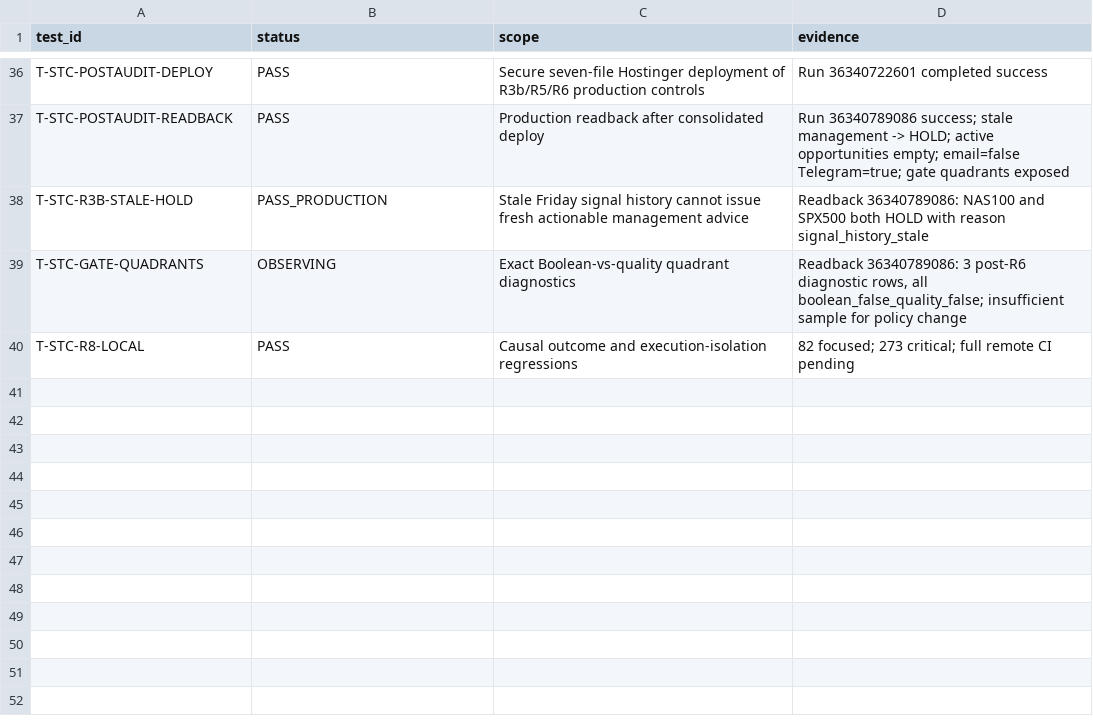
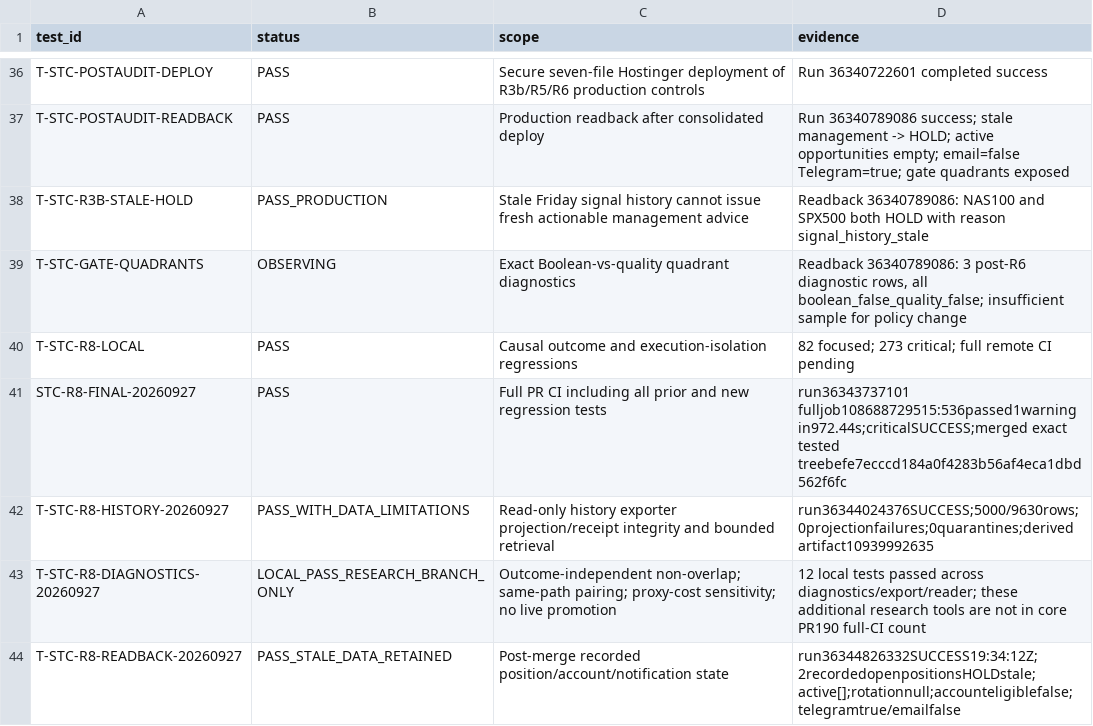
Before and after one commit to engmeldkroury-pixel/stc-competition-engine, a CSV file: TEST_REGISTER.csv, drawn as a sheet; only a part is shown, gaps mark what is left out; the diff names each change by its address in the sheet, - before the commit and + after, or states it on an @@ line.

```diff
--- a/TEST_REGISTER.csv
+++ b/TEST_REGISTER.csv
+row 41: STC-R8-FINAL-20260927 | PASS | Full PR CI including all prior and new regression tests | run36343737101 fulljob108688729515:536passed1warning in972.44s;criticalSUCCESS;merged exact tested treebefe7ecccd184a0f4283b56af4eca1dbd562f6fc
+row 42: T-STC-R8-HISTORY-20260927 | PASS_WITH_DATA_LIMITATIONS | Read-only history exporter projection/receipt integrity and bounded retrieval | run36344024376SUCCESS;5000/9630rows;0projectionfailures;0quarantines;derived artifact10939992635
+row 43: T-STC-R8-DIAGNOSTICS-20260927 | LOCAL_PASS_RESEARCH_BRANCH_ONLY | Outcome-independent non-overlap; same-path pairing; proxy-cost sensitivity; no live promotion | 12 local tests passed across diagnostics/export/reader; these additional research tools are not in core PR190 full-CI count
+row 44: T-STC-R8-READBACK-20260927 | PASS_STALE_DATA_RETAINED | Post-merge recorded position/account/notification state | run36344826332SUCCESS19:34:12Z;2recordedopenpositionsHOLDstale;active[];rotationnull;accounteligiblefalse;telegramtrue/emailfalse
```
Also changed, not shown: BATCH_REGISTER.csv, RISK_REGISTER.csv, 8 other files.
